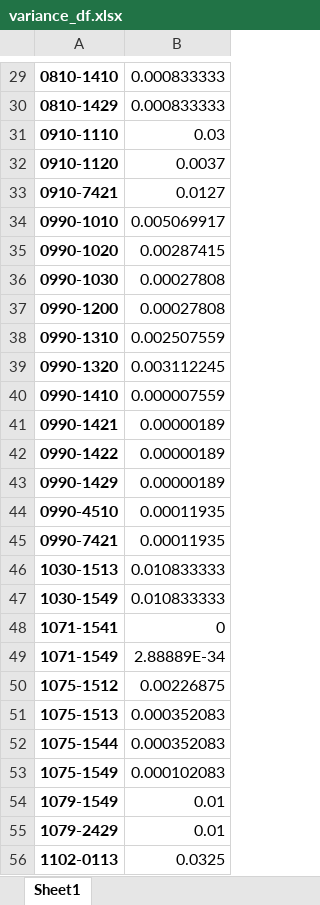
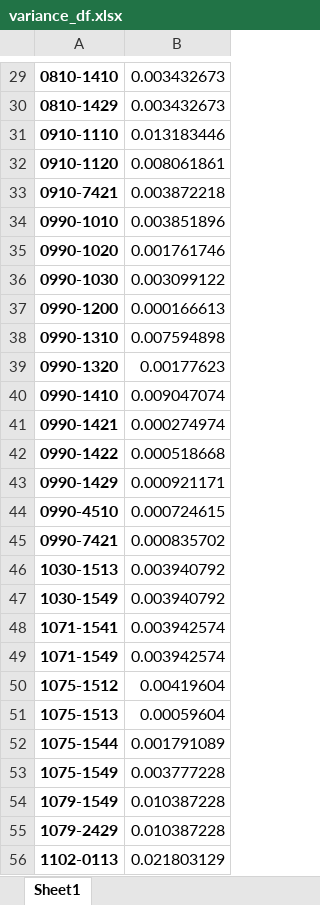
Before and after one commit to cjensen2000/GSE-580-project, an Excel workbook: code/variance_df.xlsx, sheet Sheet1, drawn as a sheet; only a part is shown, gaps mark what is left out; values as stored, in another font and other column widths than the file's, no borders; table styles not drawn; the diff covers the shown part only; the diff names each change by its address in the sheet, - before the commit and + after, or states it on an @@ line.

```diff
--- a/code/variance_df.xlsx (sheet Sheet1)
+++ b/code/variance_df.xlsx (sheet Sheet1)
-B29:B30: 0.000833333
+B29:B30: 0.003432673
-B31: 0.03
+B31: 0.013183446
-B32: 0.0037
+B32: 0.008061861
-B33: 0.0127
+B33: 0.003872218
-B34: 0.005069917
+B34: 0.003851896
-B35: 0.00287415
+B35: 0.001761746
-B36: 0.00027808
+B36: 0.003099122
-B37: 0.00027808
+B37: 0.000166613
-B38: 0.002507559
+B38: 0.007594898
-B39: 0.003112245
+B39: 0.00177623
-B40: 0.000007559
+B40: 0.009047074
-B41: 0.00000189
+B41: 0.000274974
-B42: 0.00000189
+B42: 0.000518668
-B43: 0.00000189
+B43: 0.000921171
-B44: 0.00011935
+B44: 0.000724615
-B45: 0.00011935
+B45: 0.000835702
-B46:B47: 0.010833333
+B46:B47: 0.003940792
-B48: 0
+B48: 0.003942574
-B49: 2.88889E-34
+B49: 0.003942574
-B50: 0.00226875
+B50: 0.00419604
-B51: 0.000352083
+B51: 0.00059604
-B52: 0.000352083
+B52: 0.001791089
-B53: 0.000102083
+B53: 0.003777228
-B54:B55: 0.01
+B54:B55: 0.010387228
-B56: 0.0325
+B56: 0.021803129
```
Also changed, not shown: 31 added rows, 32 removed rows and 392 edited cells elsewhere in this sheet, 2 other files.
